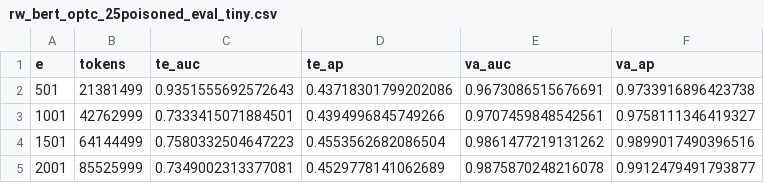
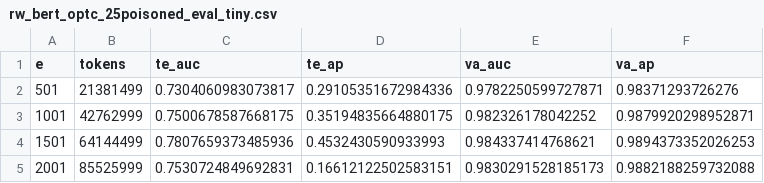
Before and after one commit to cybermonic/CyberGFM, a CSV file: poison_ablation/optc/rw_bert_optc_25poisoned_eval_tiny.csv, drawn as a sheet.

```diff
--- a/poison_ablation/optc/rw_bert_optc_25poisoned_eval_tiny.csv
+++ b/poison_ablation/optc/rw_bert_optc_25poisoned_eval_tiny.csv
@@ -1,5 +1,5 @@
 e,tokens,te_auc,te_ap,va_auc,va_ap
-501,21381499,0.9351555692572643,0.43718301799202086,0.9673086515676691,0.9733916896423738
-1001,42762999,0.7333415071884501,0.4394996845749266,0.9707459848542561,0.9758111346419327
-1501,64144499,0.7580332504647223,0.4553562682086504,0.9861477219131262,0.9899017490396516
-2001,85525999,0.7349002313377081,0.4529778141062689,0.9875870248216078,0.9912479491793877
+501,21381499,0.7304060983073817,0.29105351672984336,0.9782250599727871,0.98371293726276
+1001,42762999,0.7500678587668175,0.35194835664880175,0.982326178042252,0.9879920298952871
+1501,64144499,0.7807659373485936,0.4532430590933993,0.984337414768621,0.9894373352026253
+2001,85525999,0.7530724849692831,0.16612122502583151,0.9830291528185173,0.9882188259732088
```
Also changed, not shown: poison_ablation/lanl/rw_bert_lanl14argus_10poisoned_eval_tiny.csv, poison_ablation/lanl/rw_bert_lanl14argus_20poisoned_eval_tiny.csv, 49 other files.
